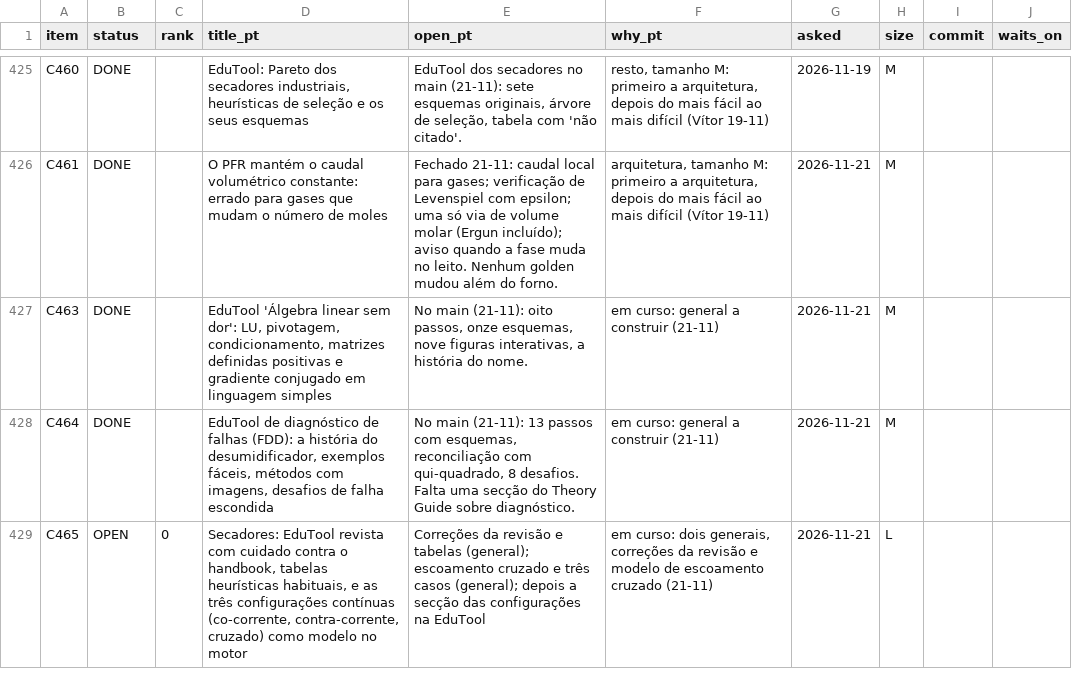
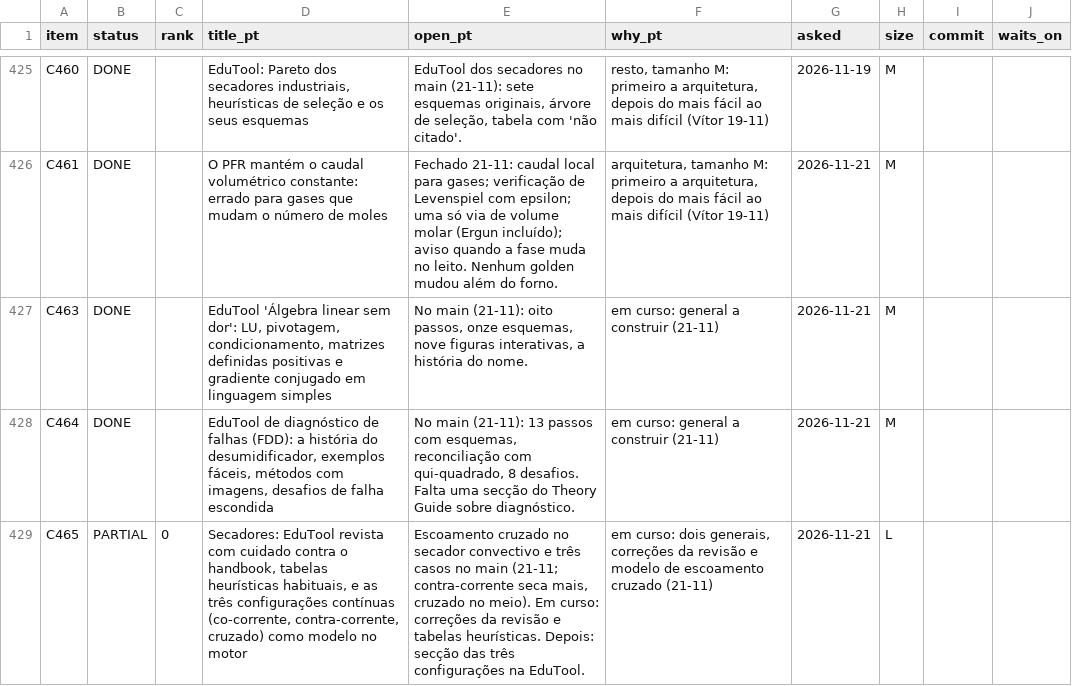
Before and after one commit to choupo-admin/choupo, a TSV file: BACKLOG.tsv, drawn as a sheet; only a part is shown, gaps mark what is left out.

Commit message:
backlog: C465 cross-flow dryer landed (scope drying 18/0, --gui 45/1 -> BRAIN facts regenerated)
Signed-off-by: Vítor Geraldes <talentgroundlda@gmail.com>

```diff
--- a/BACKLOG.tsv
+++ b/BACKLOG.tsv
@@ -428,2 +428,2 @@ C463	DONE		EduTool 'Álgebra linear sem dor': LU, pivotagem, condicionamento, ma
 C464	DONE		EduTool de diagnóstico de falhas (FDD): a história do desumidificador, exemplos fáceis, métodos com imagens, desafios de falha escondida	No main (21-11): 13 passos com esquemas, reconciliação com qui-quadrado, 8 desafios. Falta uma secção do Theory Guide sobre diagnóstico.	em curso: general a construir (21-11)	2026-11-21	M		
-C465	OPEN	0	Secadores: EduTool revista com cuidado contra o handbook, tabelas heurísticas habituais, e as três configurações contínuas (co-corrente, contra-corrente, cruzado) como modelo no motor	Correções da revisão e tabelas (general); escoamento cruzado e três casos (general); depois a secção das configurações na EduTool	em curso: dois generais, correções da revisão e modelo de escoamento cruzado (21-11)	2026-11-21	L		
+C465	PARTIAL	0	Secadores: EduTool revista com cuidado contra o handbook, tabelas heurísticas habituais, e as três configurações contínuas (co-corrente, contra-corrente, cruzado) como modelo no motor	Escoamento cruzado no secador convectivo e três casos no main (21-11; contra-corrente seca mais, cruzado no meio). Em curso: correções da revisão e tabelas heurísticas. Depois: secção das três configurações na EduTool.	em curso: dois generais, correções da revisão e modelo de escoamento cruzado (21-11)	2026-11-21	L		
```
